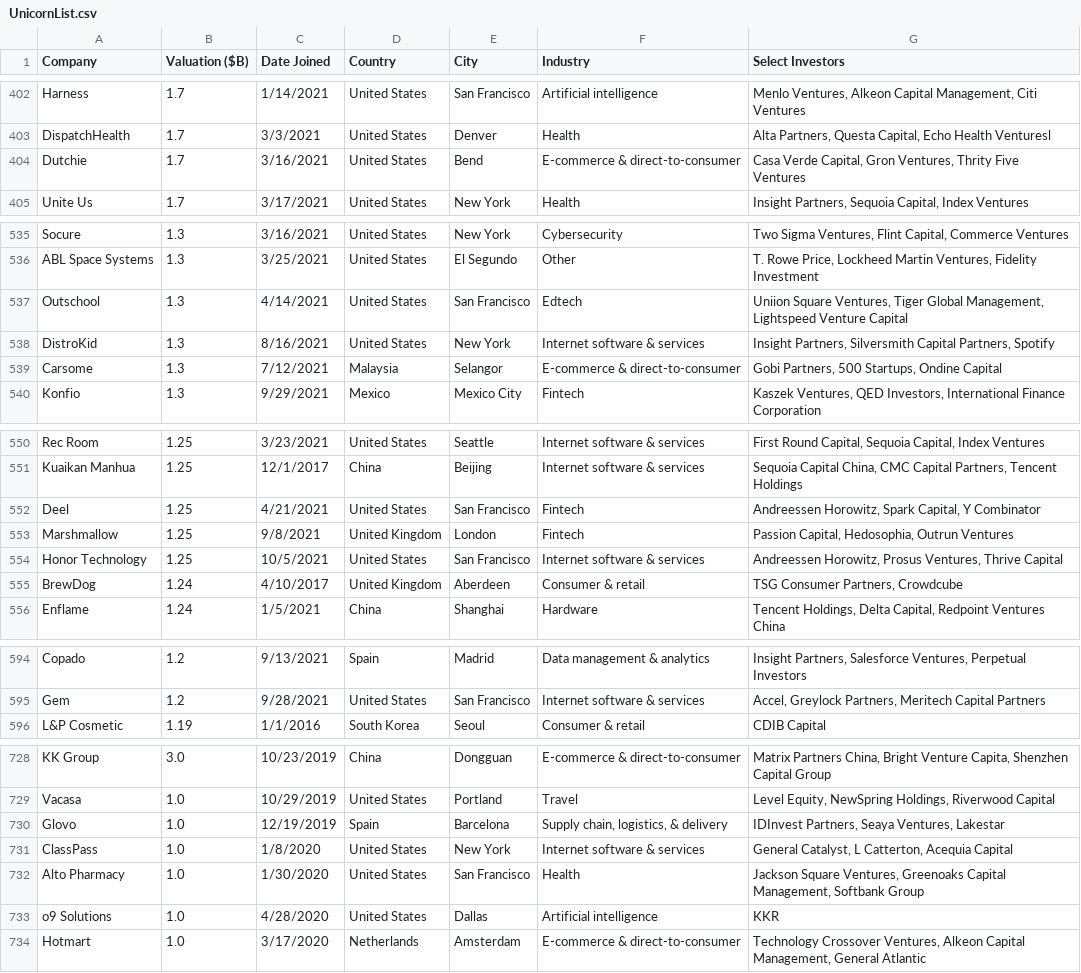
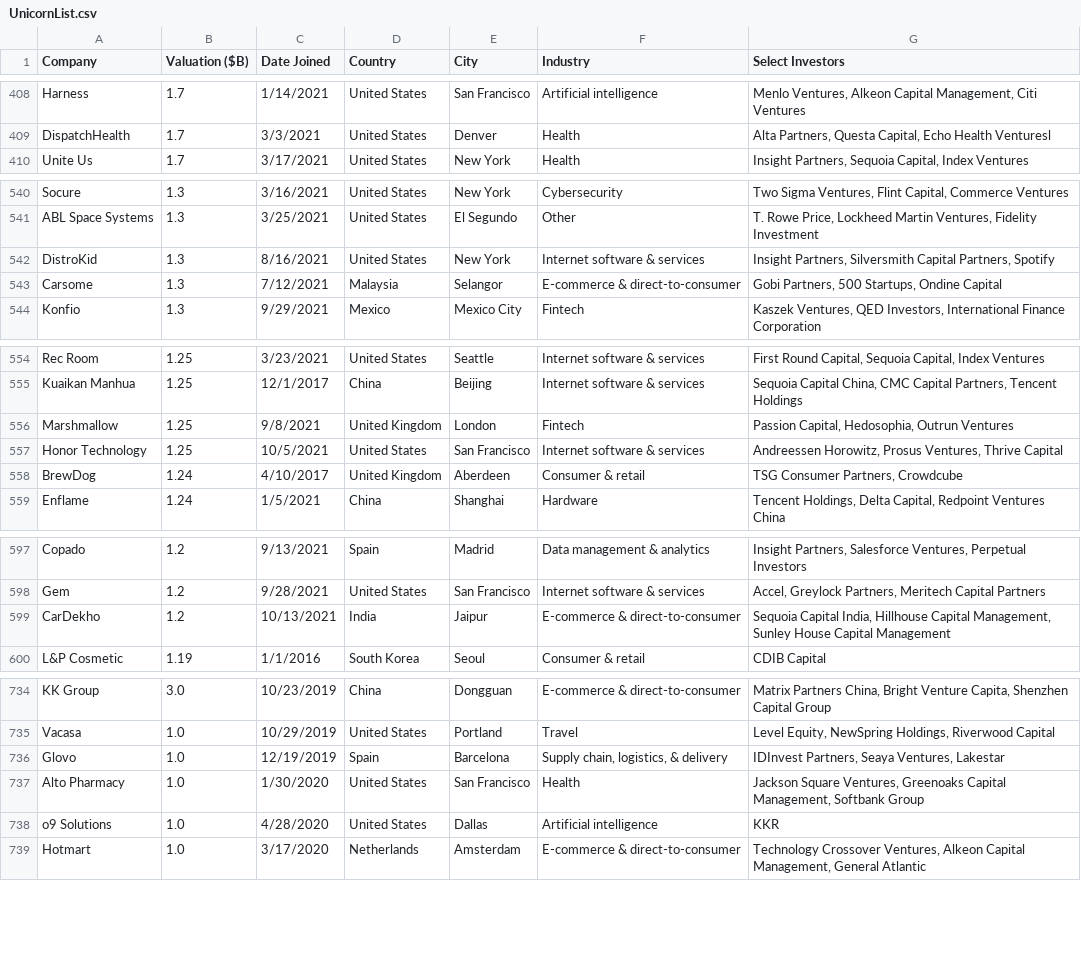
Before and after one commit to Hiromisa/unicorn-autoscrape, a CSV file: UnicornList.csv, drawn as a sheet; only a part is shown, gaps mark what is left out; removed rows and columns are numbered as before the commit, all else as after; the diff covers the shown part only; the diff names each change by its address in the sheet, - before the commit and + after, or states it on an @@ line.

```diff
--- a/UnicornList.csv
+++ b/UnicornList.csv
-row 404: Dutchie | 1.7 | 3/16/2021 | United States | Bend | E-commerce & direct-to-consumer | Casa Verde Capital, Gron Ventures, Thrity Five Ventures
-row 537: Outschool | 1.3 | 4/14/2021 | United States | San Francisco | Edtech | Uniion Square Ventures, Tiger Global Management, Lightspeed Venture Capital
-row 552: Deel | 1.25 | 4/21/2021 | United States | San Francisco | Fintech | Andreessen Horowitz, Spark Capital, Y Combinator
+row 599: CarDekho | 1.2 | 10/13/2021 | India | Jaipur | E-commerce & direct-to-consumer | Sequoia Capital India, Hillhouse Capital Management, Sunley House Capital Management
-row 731: ClassPass | 1.0 | 1/8/2020 | United States | New York | Internet software & services | General Catalyst, L Catterton, Acequia Capital
```
Also changed, not shown: 11 added rows, 6 removed rows and 2 edited cells elsewhere in this file.
